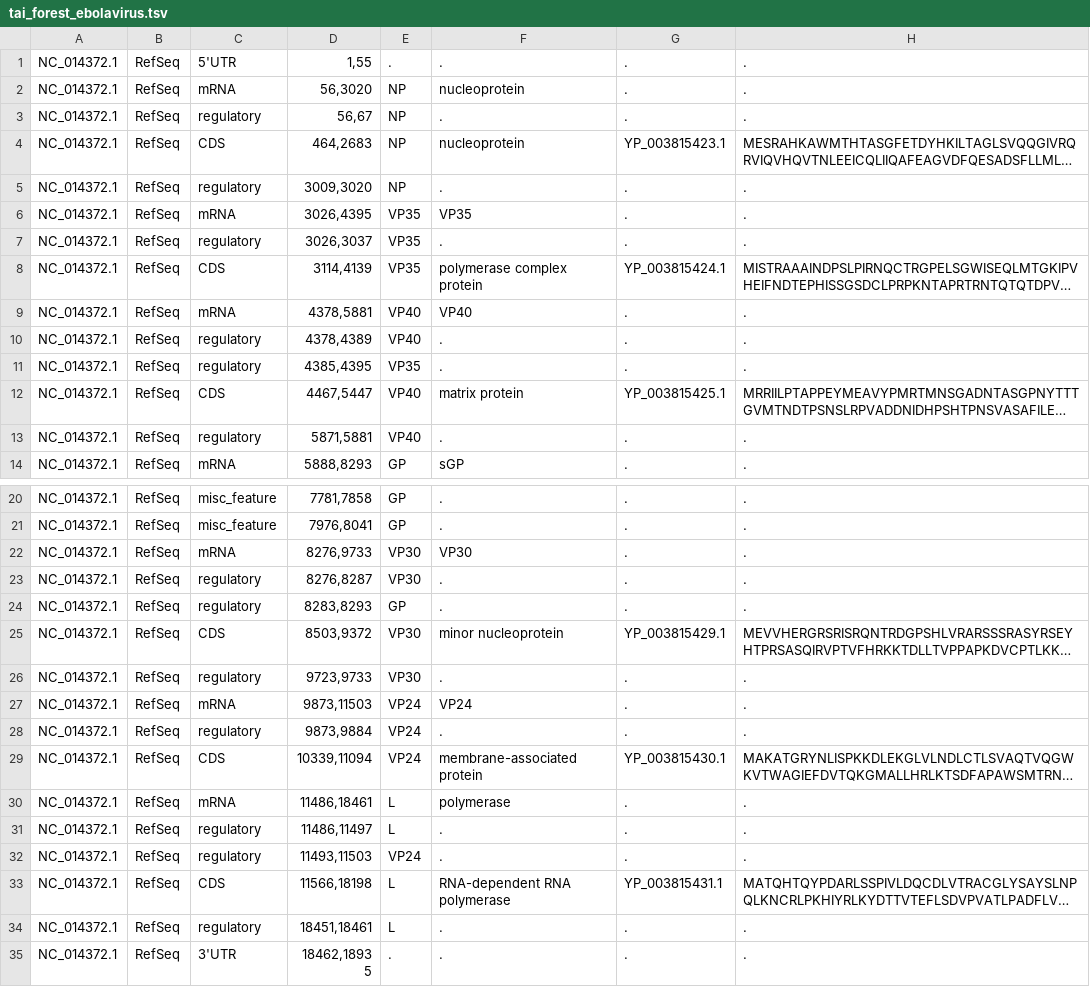
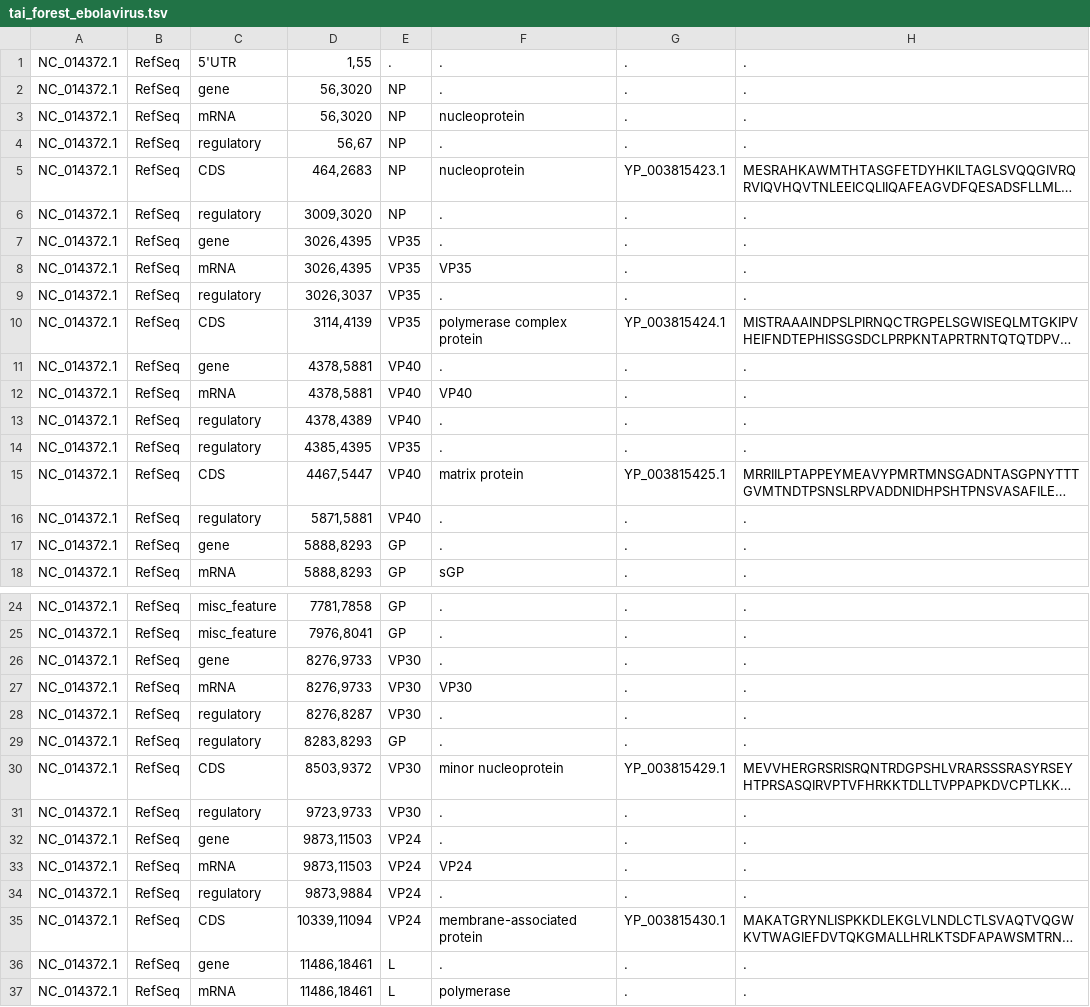
Before and after one commit to DEIB-GECO/virusurf_downloader, a TSV file: annotations/tai_forest_ebolavirus.tsv, drawn as a sheet; only a part is shown, gaps mark what is left out; the shorter side is filled out with more unchanged rows; long unchanged cells end in …; the diff names each change by its address in the sheet, - before the commit and + after, or states it on an @@ line.

```diff
--- a/annotations/tai_forest_ebolavirus.tsv
+++ b/annotations/tai_forest_ebolavirus.tsv
+row 2: NC_014372.1 | RefSeq | gene | 56,3020 | NP | . | . | .
+row 7: NC_014372.1 | RefSeq | gene | 3026,4395 | VP35 | . | . | .
+row 11: NC_014372.1 | RefSeq | gene | 4378,5881 | VP40 | . | . | .
+row 17: NC_014372.1 | RefSeq | gene | 5888,8293 | GP | . | . | .
+row 26: NC_014372.1 | RefSeq | gene | 8276,9733 | VP30 | . | . | .
+row 32: NC_014372.1 | RefSeq | gene | 9873,11503 | VP24 | . | . | .
+row 36: NC_014372.1 | RefSeq | gene | 11486,18461 | L | . | . | .
```
Also changed, not shown: annotations/bundibugyo_ebolavirus.tsv, annotations/mers.tsv, 13 other files.
